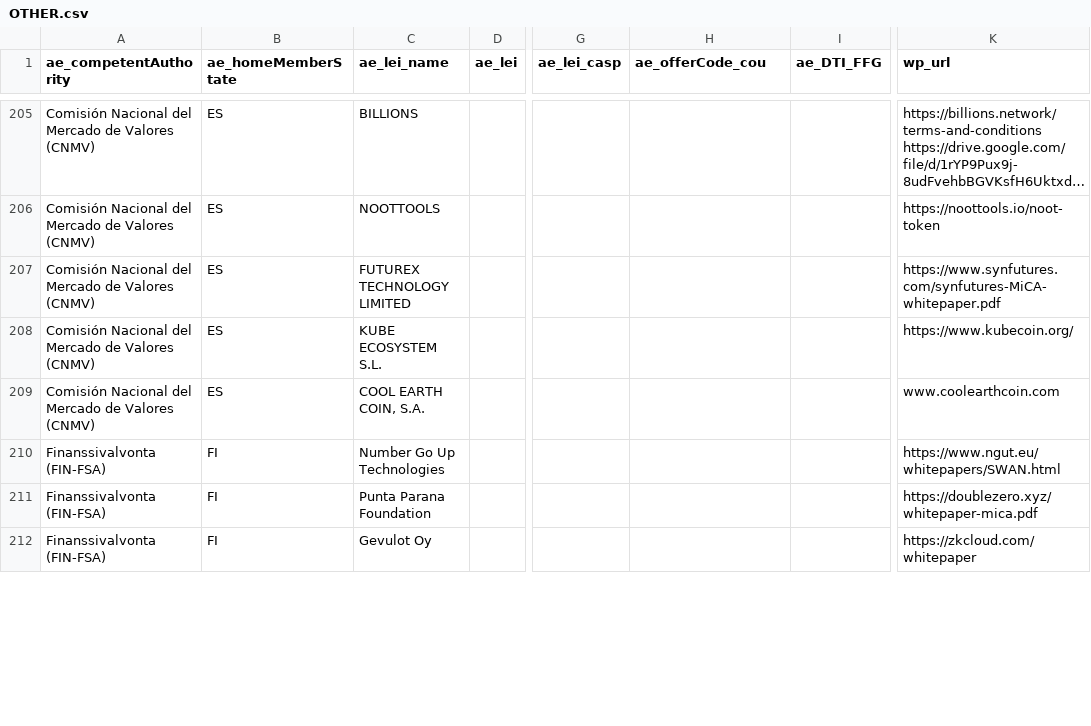
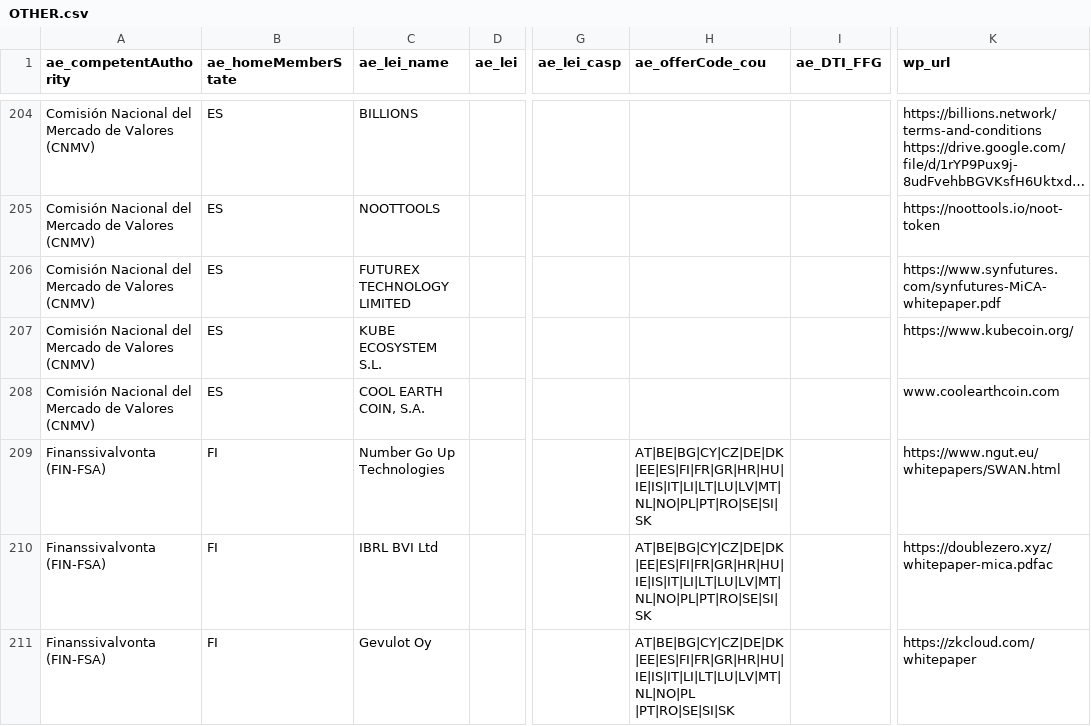
Before and after one commit to Trokortreyd/mica-register, a CSV file: data/raw/OTHER.csv, drawn as a sheet; only a part is shown, gaps mark what is left out; long unchanged cells end in …; addresses are those after the commit; the diff covers the shown part only; the diff names each change by its address in the sheet, - before the commit and + after, or states it on an @@ line.

```diff
--- a/data/raw/OTHER.csv
+++ b/data/raw/OTHER.csv
-H209:H210 (ae_offerCode_cou): (empty)
+H209:H210 (ae_offerCode_cou): AT|BE|BG|CY|CZ|DE|DK|EE|ES|FI|FR|GR|HR|HU|IE|IS|IT|LI|LT|LU|LV|MT|NL|NO|PL|PT|RO|SE|SI|SK
-C210 (ae_lei_name): Punta Parana Foundation
+C210 (ae_lei_name): IBRL BVI Ltd
-K210 (wp_url): https://doublezero.xyz/whitepaper-mica.pdf
+K210 (wp_url): https://doublezero.xyz/whitepaper-mica.pdfac
-H211 (ae_offerCode_cou): (empty)
+H211 (ae_offerCode_cou): AT|BE|BG|CY|CZ|DE|DK|EE|ES|FI|FR|GR|HR|HU|IE|IS|IT|LI|LT|LU|LV|MT|NL|NO|PL |PT|RO|SE|SI|SK
```
Also changed, not shown: 7 added rows, 1 removed row and 9 edited cells elsewhere in this file, data/raw/CASPS.csv, data/raw/EMTWP.csv, 3 other files.
